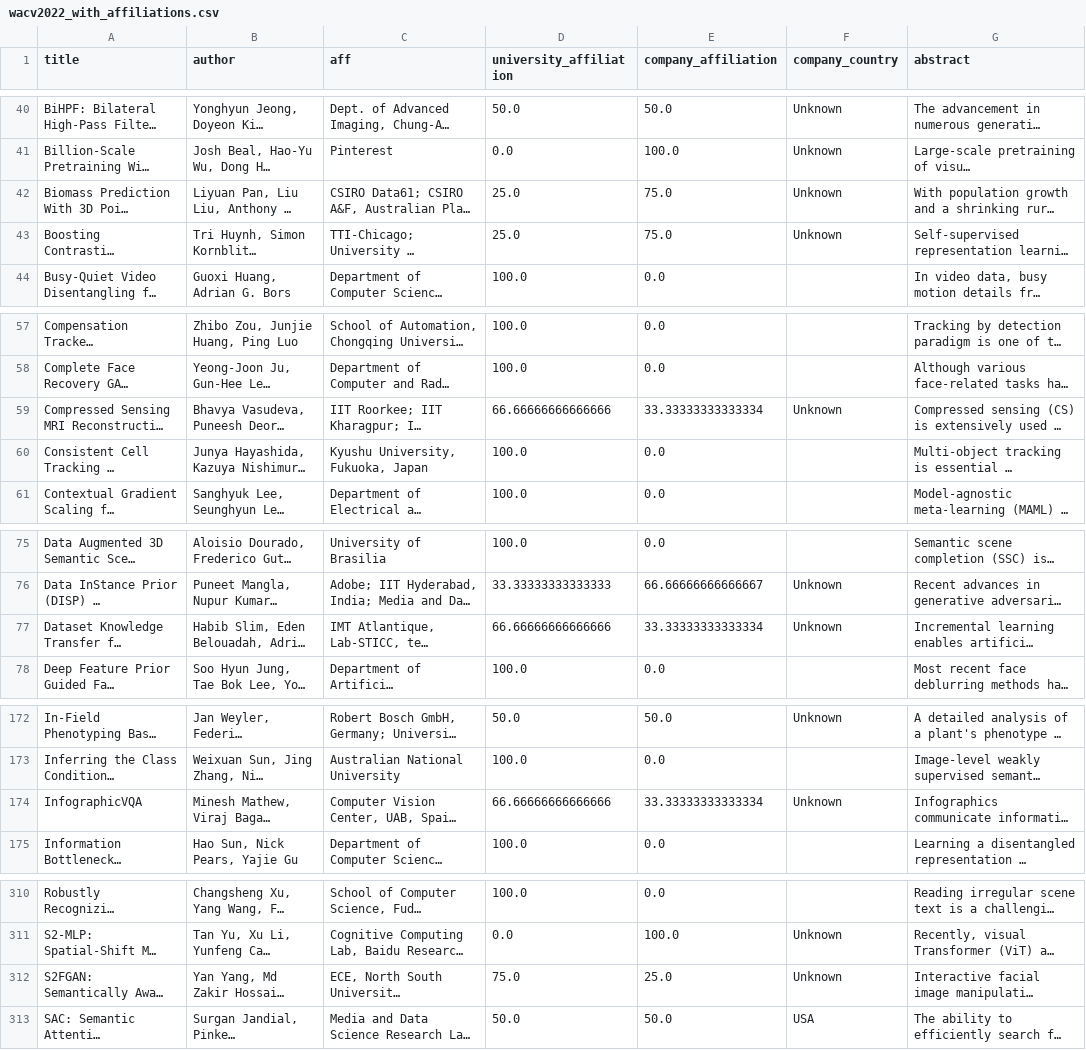
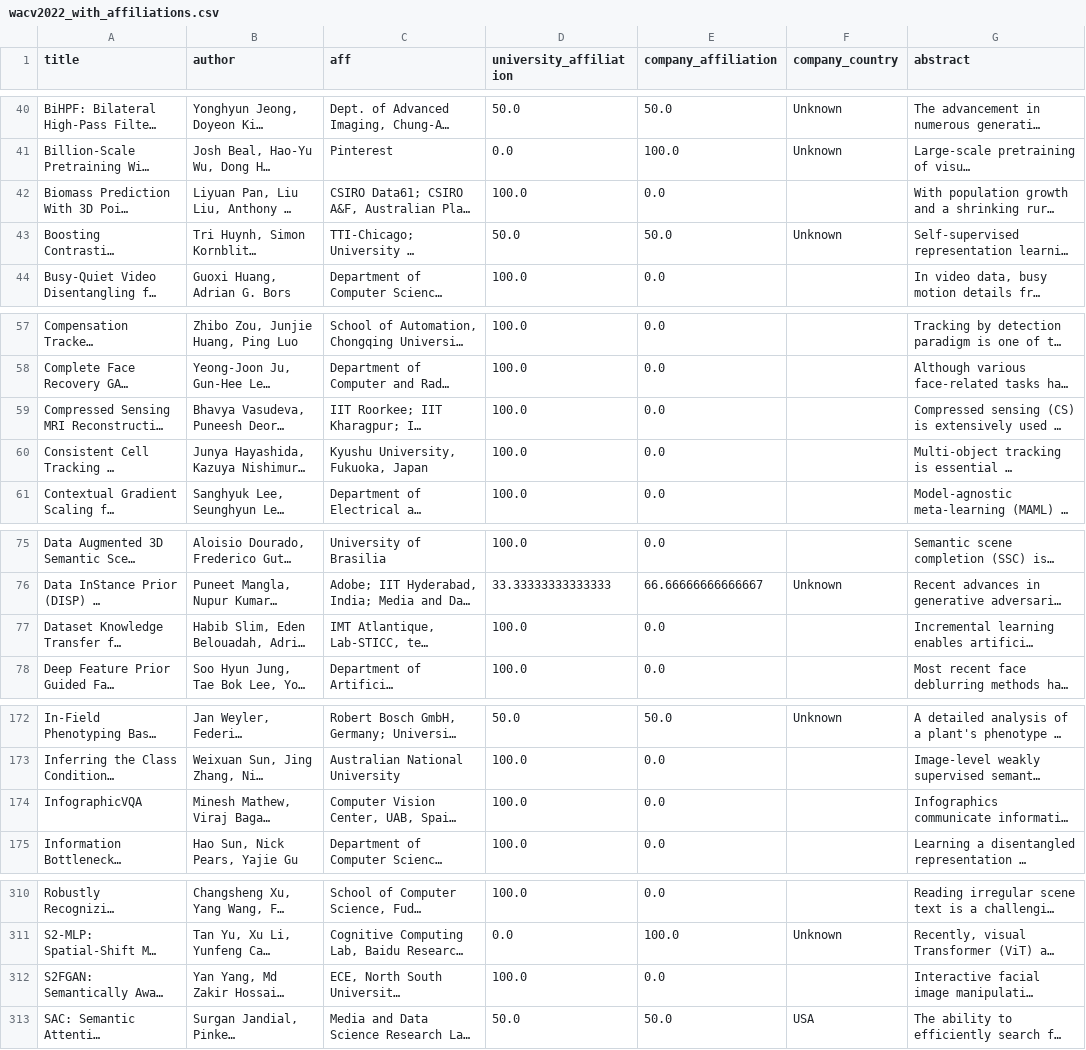
Before and after one commit to mervekocabas/Data_Literacy, a CSV file: wacv/wacv2022_with_affiliations.csv, drawn as a sheet; only a part is shown, gaps mark what is left out; long unchanged cells end in …; the diff covers the shown part only; the diff names each change by its address in the sheet, - before the commit and + after, or states it on an @@ line.

Commit message:
university_keywords

```diff
--- a/wacv/wacv2022_with_affiliations.csv
+++ b/wacv/wacv2022_with_affiliations.csv
-D42 (university_affiliation): 25.0
+D42 (university_affiliation): 100.0
-E42 (company_affiliation): 75.0
+E42 (company_affiliation): 0.0
-F42 (company_country): Unknown
+F42 (company_country): (empty)
-D43 (university_affiliation): 25.0
+D43 (university_affiliation): 50.0
-E43 (company_affiliation): 75.0
+E43 (company_affiliation): 50.0
-D59 (university_affiliation): 66.66666666666666
+D59 (university_affiliation): 100.0
-E59 (company_affiliation): 33.33333333333334
+E59 (company_affiliation): 0.0
-F59 (company_country): Unknown
+F59 (company_country): (empty)
-D77 (university_affiliation): 66.66666666666666
+D77 (university_affiliation): 100.0
-E77 (company_affiliation): 33.33333333333334
+E77 (company_affiliation): 0.0
-F77 (company_country): Unknown
+F77 (company_country): (empty)
-D174 (university_affiliation): 66.66666666666666
+D174 (university_affiliation): 100.0
-E174 (company_affiliation): 33.33333333333334
+E174 (company_affiliation): 0.0
-F174 (company_country): Unknown
+F174 (company_country): (empty)
-D312 (university_affiliation): 75.0
+D312 (university_affiliation): 100.0
-E312 (company_affiliation): 25.0
+E312 (company_affiliation): 0.0
-F312 (company_country): Unknown
+F312 (company_country): (empty)
```
Also changed, not shown: 4 edited cells elsewhere in this file, wacv/wacv2020_with_affiliations.csv, wacv/wacv2021_with_affiliations.csv, 8 other files.
